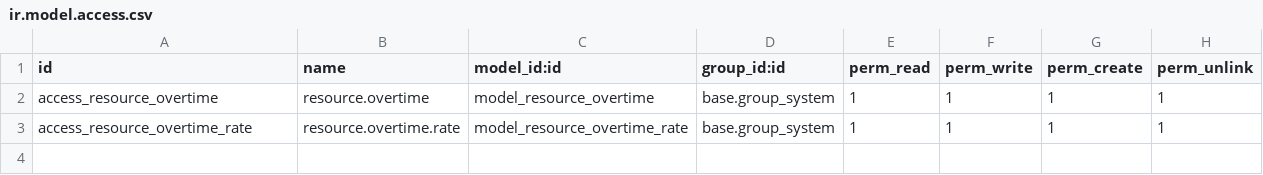
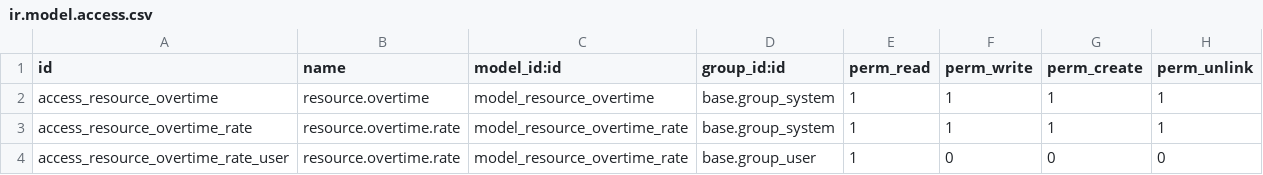
Before and after one commit to coopiteasy/timesheet, a CSV file: hr_timesheet_overtime/security/ir.model.access.csv, drawn as a sheet; the diff names each change by its address in the sheet, - before the commit and + after, or states it on an @@ line.

Commit message:
[ADD] hr_timesheet_overtime: group_user rights

```diff
--- a/hr_timesheet_overtime/security/ir.model.access.csv
+++ b/hr_timesheet_overtime/security/ir.model.access.csv
+row 4: access_resource_overtime_rate_user | resource.overtime.rate | model_resource_overtime_rate | base.group_user | 1 | 0 | 0 | 0
```
